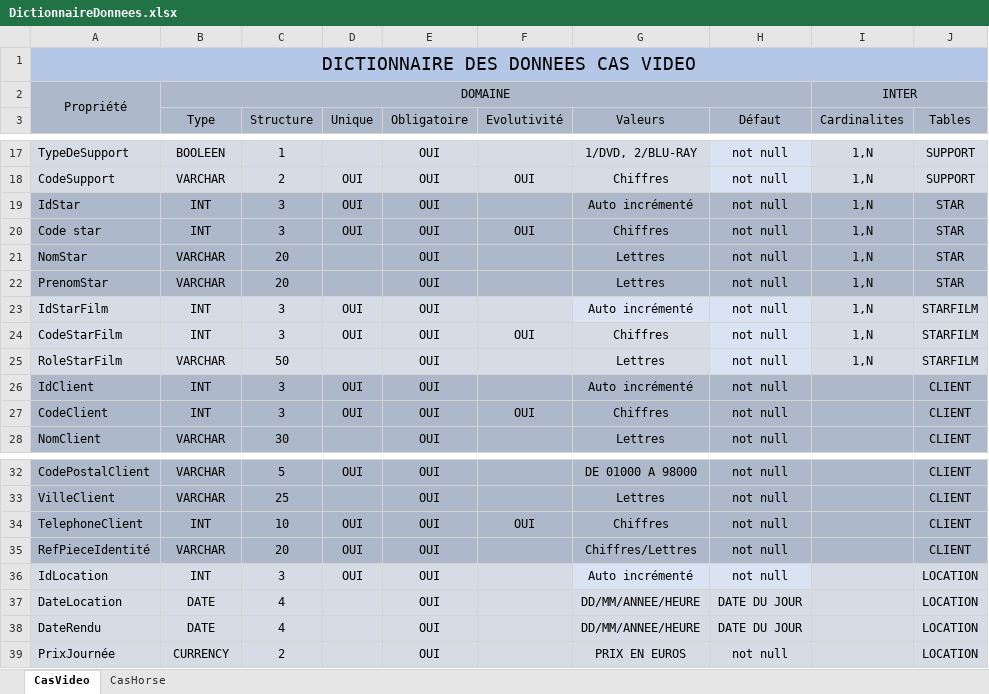
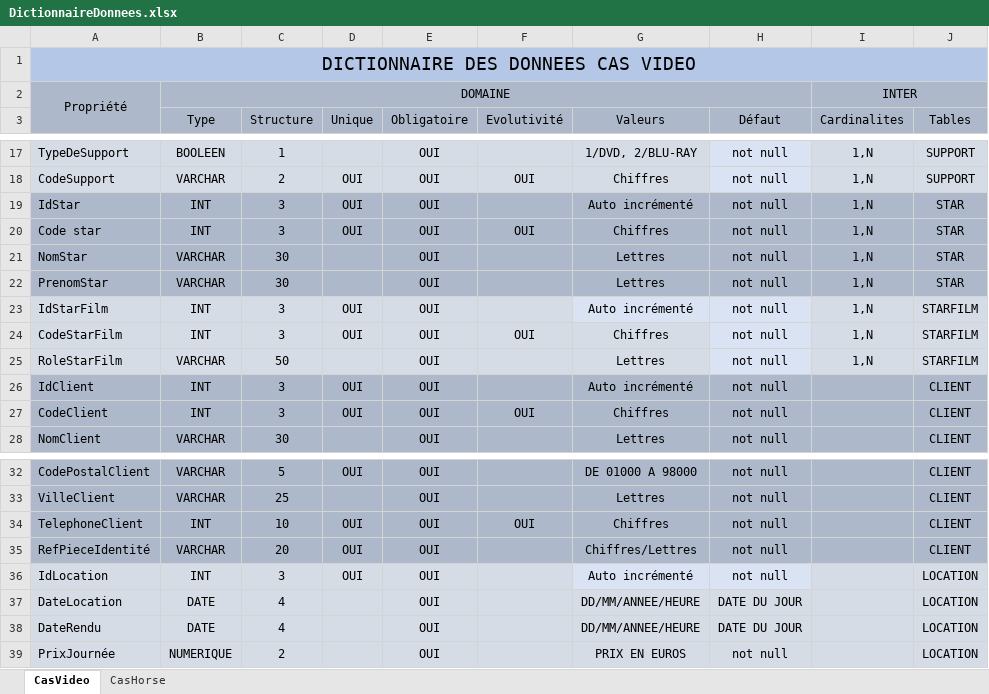
Before and after one commit to mevine54/looping, an Excel workbook: DictionnaireDonnees.xlsx, sheet CasVideo, drawn as a sheet; only a part is shown, gaps mark what is left out; values as stored, in another font and other column widths than the file's, no borders; the diff names each change by its address in the sheet, - before the commit and + after, or states it on an @@ line.

Commit message:
Dictionnaire des données cas Horse1

```diff
--- a/DictionnaireDonnees.xlsx (sheet CasVideo)
+++ b/DictionnaireDonnees.xlsx (sheet CasVideo)
-C21:C22 (Structure): 20
+C21:C22 (Structure): 30
-B39 (Type): CURRENCY
+B39 (Type): NUMERIQUE
```
